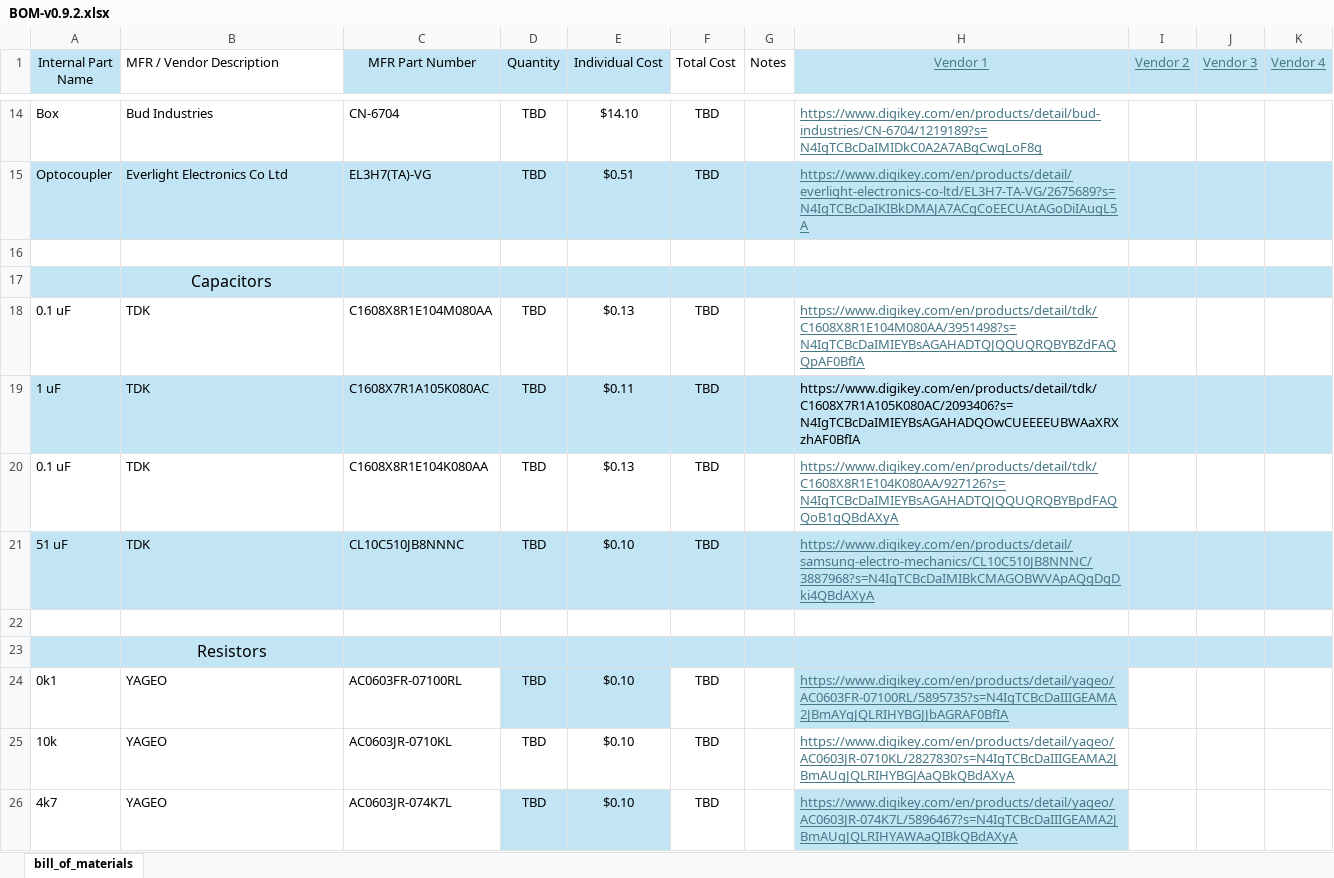
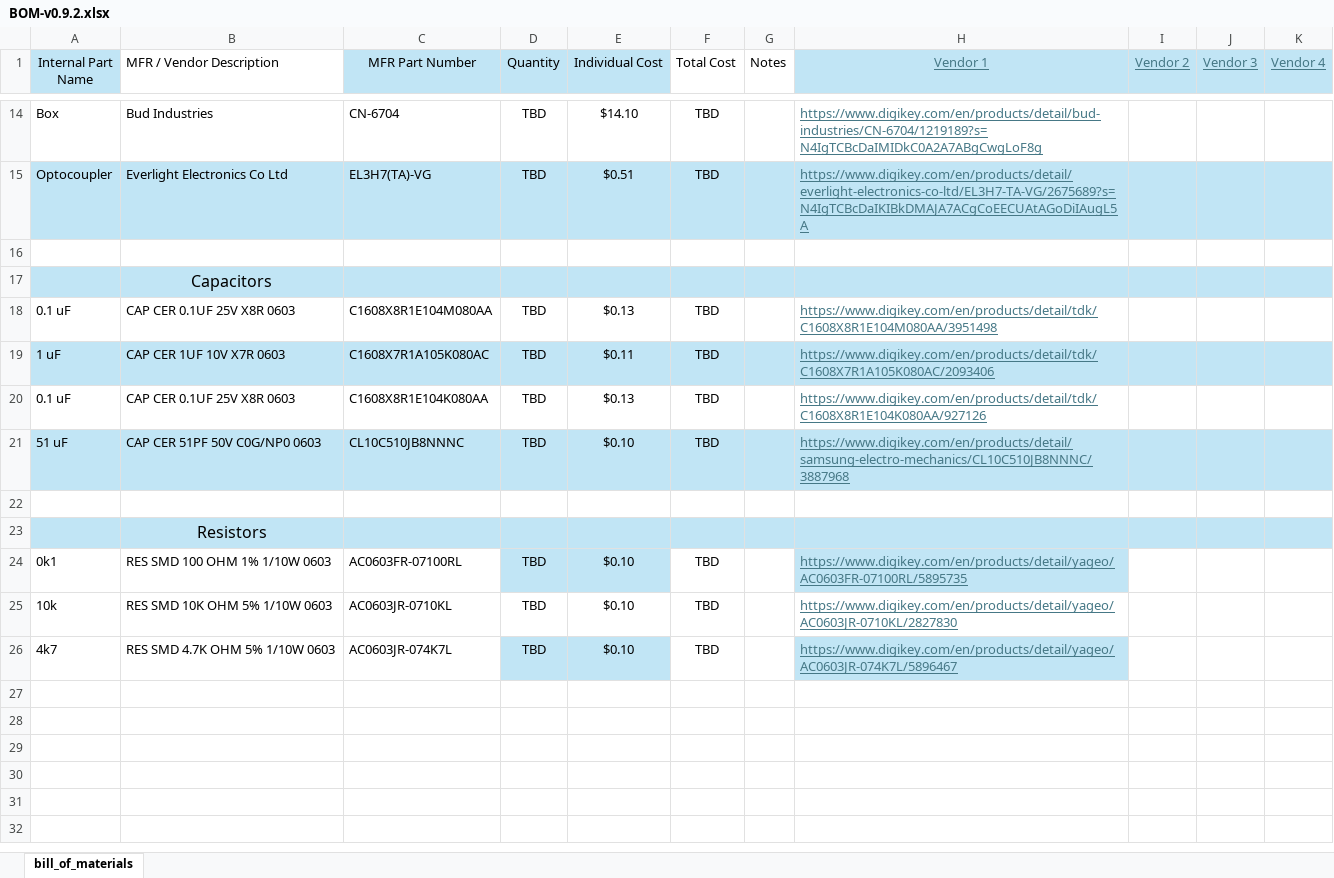
Before and after one commit to ARTS-Laboratory/SEC-DAQ-Open-Source-Hardware-Design, an Excel workbook: versions/v0.9.2/BOM-v0.9.2.xlsx, sheet bill_of_materials, drawn as a sheet; only a part is shown, gaps mark what is left out; values as stored, in another font and other column widths than the file's, no borders; table styles not drawn; the diff names each change by its address in the sheet, - before the commit and + after, or states it on an @@ line.

```diff
--- a/versions/v0.9.2/BOM-v0.9.2.xlsx (sheet bill_of_materials)
+++ b/versions/v0.9.2/BOM-v0.9.2.xlsx (sheet bill_of_materials)
-B18 (MFR / Vendor Description): TDK
+B18 (MFR / Vendor Description): CAP CER 0.1UF 25V X8R 0603
-H18 (Vendor 1): https://www.digikey.com/en/products/detail/tdk/C1608X8R1E104M080AA/3951498?s=N4IgTCBcDaIMIEYBsAGAHADTQJQQUQRQBYBZdFAQQpAF0BfIA
+H18 (Vendor 1): https://www.digikey.com/en/products/detail/tdk/C1608X8R1E104M080AA/3951498
-B19 (MFR / Vendor Description): TDK
+B19 (MFR / Vendor Description): CAP CER 1UF 10V X7R 0603
-H19 (Vendor 1): https://www.digikey.com/en/products/detail/tdk/C1608X7R1A105K080AC/2093406?s=N4IgTCBcDaIMIEYBsAGAHADQOwCUEEEEUBWAaXRXzhAF0BfIA
+H19 (Vendor 1): https://www.digikey.com/en/products/detail/tdk/C1608X7R1A105K080AC/2093406
@@ H19 underline: off → on, text colour: black → #467886 @@
-B20 (MFR / Vendor Description): TDK
+B20 (MFR / Vendor Description): CAP CER 0.1UF 25V X8R 0603
-H20 (Vendor 1): https://www.digikey.com/en/products/detail/tdk/C1608X8R1E104K080AA/927126?s=N4IgTCBcDaIMIEYBsAGAHADTQJQQUQRQBYBpdFAQQoB1qQBdAXyA
+H20 (Vendor 1): https://www.digikey.com/en/products/detail/tdk/C1608X8R1E104K080AA/927126
-B21 (MFR / Vendor Description): TDK
+B21 (MFR / Vendor Description): CAP CER 51PF 50V C0G/NP0 0603
-H21 (Vendor 1): https://www.digikey.com/en/products/detail/samsung-electro-mechanics/CL10C510JB8NNNC/3887968?s=N4IgTCBcDaIMIBkCMAGOBWVApAQgDgDki4QBdAXyA
+H21 (Vendor 1): https://www.digikey.com/en/products/detail/samsung-electro-mechanics/CL10C510JB8NNNC/3887968
-B24 (MFR / Vendor Description): YAGEO
+B24 (MFR / Vendor Description): RES SMD 100 OHM 1% 1/10W 0603
-H24 (Vendor 1): https://www.digikey.com/en/products/detail/yageo/AC0603FR-07100RL/5895735?s=N4IgTCBcDaIIIGEAMA2JBmAYgJQLRIHYBGJJbAGRAF0BfIA
+H24 (Vendor 1): https://www.digikey.com/en/products/detail/yageo/AC0603FR-07100RL/5895735
-B25 (MFR / Vendor Description): YAGEO
+B25 (MFR / Vendor Description): RES SMD 10K OHM 5% 1/10W 0603
-H25 (Vendor 1): https://www.digikey.com/en/products/detail/yageo/AC0603JR-0710KL/2827830?s=N4IgTCBcDaIIIGEAMA2JBmAUgJQLRIHYBGJAaQBkQBdAXyA
+H25 (Vendor 1): https://www.digikey.com/en/products/detail/yageo/AC0603JR-0710KL/2827830
-B26 (MFR / Vendor Description): YAGEO
+B26 (MFR / Vendor Description): RES SMD 4.7K OHM 5% 1/10W 0603
-H26 (Vendor 1): https://www.digikey.com/en/products/detail/yageo/AC0603JR-074K7L/5896467?s=N4IgTCBcDaIIIGEAMA2JBmAUgJQLRIHYAWAaQIBkQBdAXyA
+H26 (Vendor 1): https://www.digikey.com/en/products/detail/yageo/AC0603JR-074K7L/5896467
```
Also changed, not shown: 1 other file.
